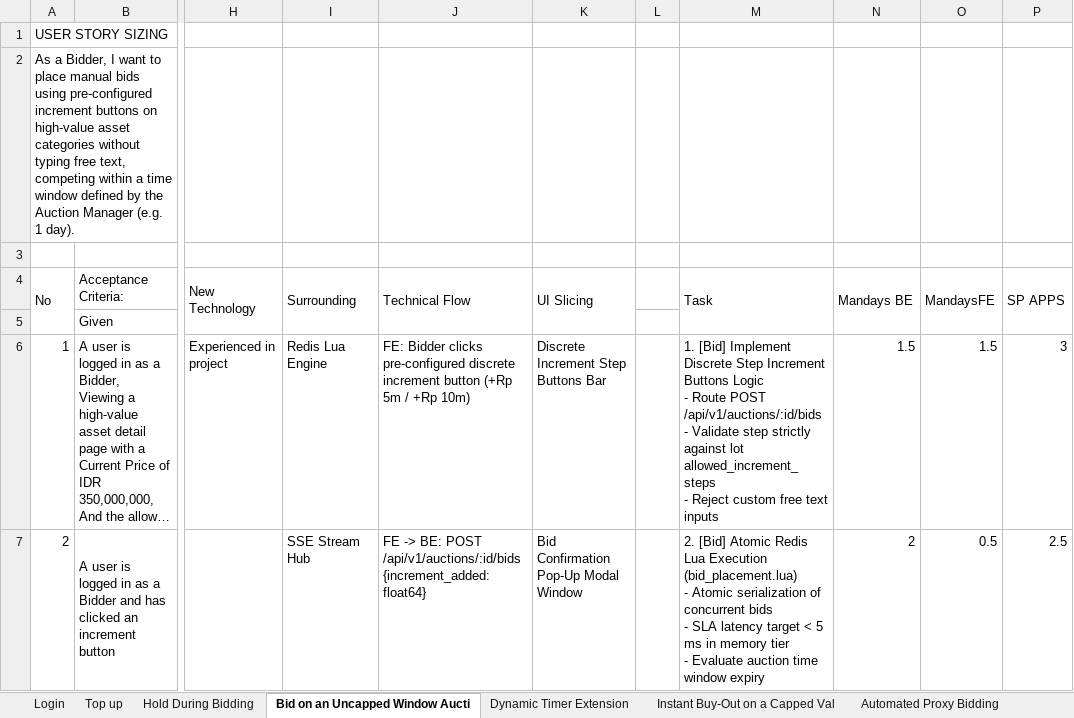
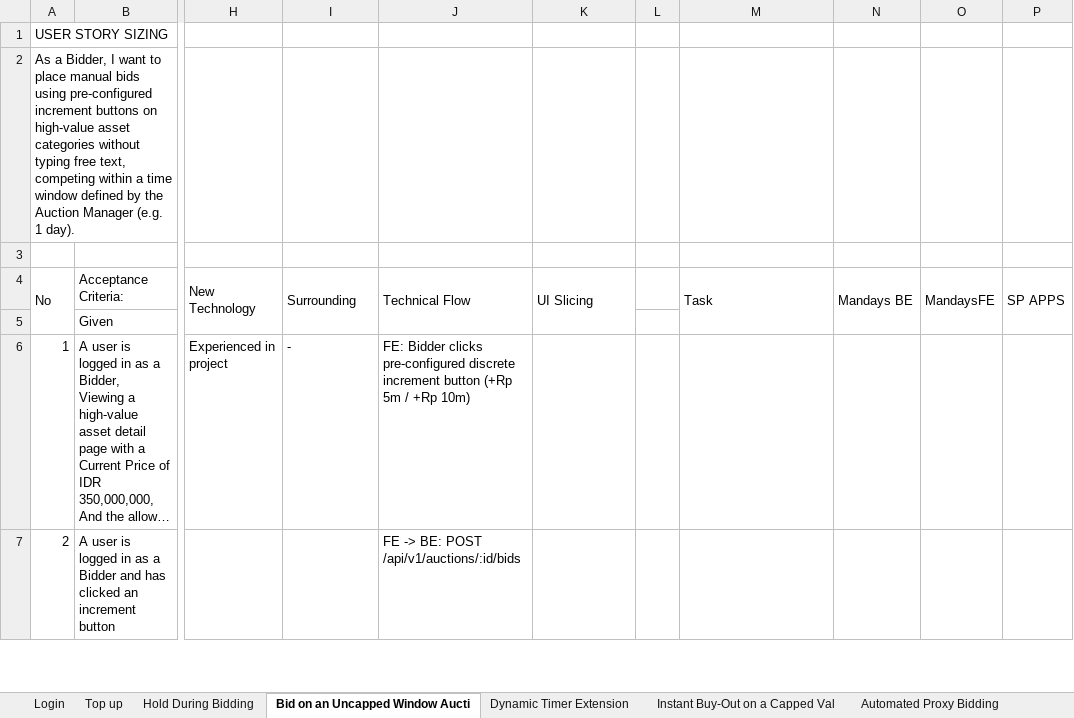
Before and after one commit to daniesalim304/SALT-HACKATON-2026, an Excel workbook: 08_Project_Management/Task_Breakdown/Real_Time_Auction_Engine_Task_Breakdown_Sizing.xlsx, sheet Bid on an Uncapped Window Aucti, drawn as a sheet; only a part is shown, gaps mark what is left out; long unchanged cells end in …; values as stored, in another font and other column widths than the file's, no cell formats; ↵ is a line break in a cell; the diff covers the shown part only; the diff names each change by its address in the sheet, - before the commit and + after, or states it on an @@ line.

```diff
--- a/08_Project_Management/Task_Breakdown/Real_Time_Auction_Engine_Task_Breakdown_Sizing.xlsx (sheet Bid on an Uncapped Window Aucti)
+++ b/08_Project_Management/Task_Breakdown/Real_Time_Auction_Engine_Task_Breakdown_Sizing.xlsx (sheet Bid on an Uncapped Window Aucti)
-I6 (Surrounding): Redis Lua Engine
+I6 (Surrounding): -
-K6 (UI Slicing): Discrete Increment Step Buttons Bar
+K6 (UI Slicing): (empty)
-M6 (Task): 1. [Bid] Implement Discrete Step Increment Buttons Logic ↵ - Route POST /api/v1/auctions/:id/bids ↵ - Validate step strictly against lot allowed_increment_steps ↵ - Reject custom free text inputs
+M6 (Task): (empty)
-N6 (Mandays BE): 1.5
+N6 (Mandays BE): (empty)
-O6 (MandaysFE): 1.5
+O6 (MandaysFE): (empty)
-P6 (SP APPS): 3
+P6 (SP APPS): (empty)
-I7 (Surrounding): SSE Stream Hub
+I7 (Surrounding): (empty)
-J7 (Technical Flow): …POST /api/v1/auctions/:id/bids {increment_added: float64}
+J7 (Technical Flow): …POST /api/v1/auctions/:id/bids
-K7 (UI Slicing): Bid Confirmation Pop-Up Modal Window
+K7 (UI Slicing): (empty)
-M7 (Task): 2. [Bid] Atomic Redis Lua Execution (bid_placement.lua) ↵ - Atomic serialization of concurrent bids ↵ - SLA latency target < 5 ms in memory tier ↵ - Evaluate auction time window expiry
+M7 (Task): (empty)
-N7 (Mandays BE): 2
+N7 (Mandays BE): (empty)
-O7 (MandaysFE): 0.5
+O7 (MandaysFE): (empty)
-P7 (SP APPS): 2.5
+P7 (SP APPS): (empty)
```
Also changed, not shown: 22 edited cells elsewhere in this sheet, sheet Top up, sheet Settlement and Collateral Recon, sheet Auction Lot Creation and Rule, sheet Universal Live Bid & Concurrenc, sheet Detail, sheet Login, 6 more sheets, other sheet tabs, cell formats, 19 other files.
